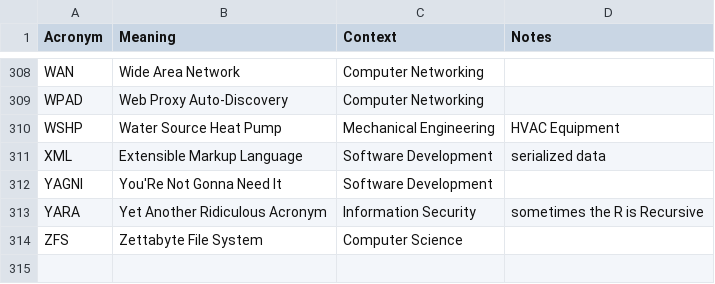
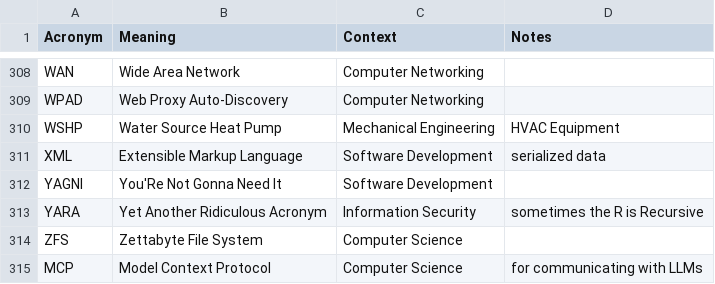
Before and after one commit to chadmando/acronyms, a CSV file: acronyms.csv, drawn as a sheet; only a part is shown, gaps mark what is left out.

Commit message:
Update acronyms.csv

```diff
--- a/acronyms.csv
+++ b/acronyms.csv
@@ -314 +314,2 @@ YARA,Yet Another Ridiculous Acronym,Information Security,sometimes the R is Recu
 ZFS,Zettabyte File System,Computer Science,
+MCP,Model Context Protocol,Computer Science,for communicating with LLMs
```
